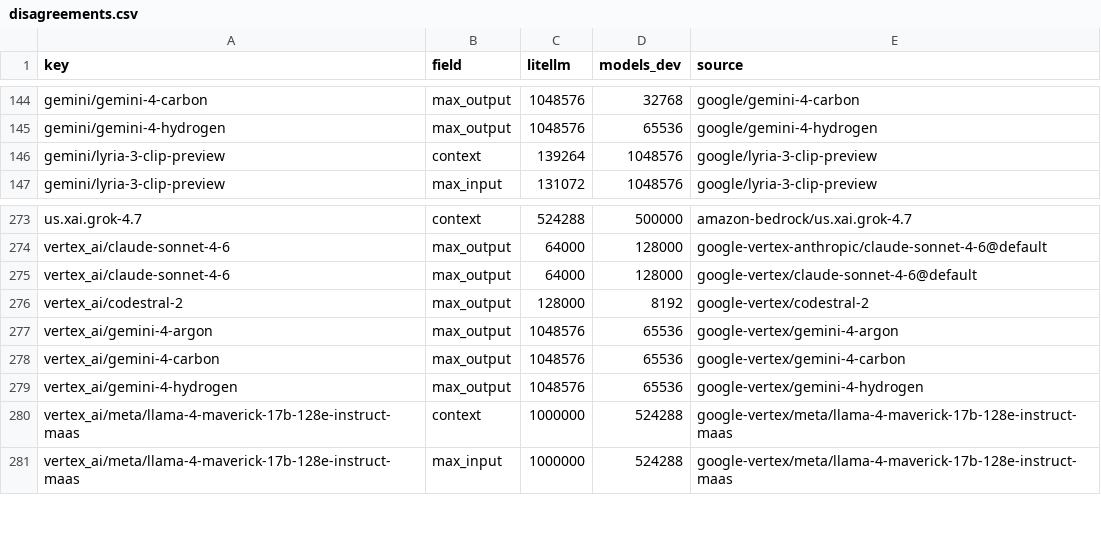
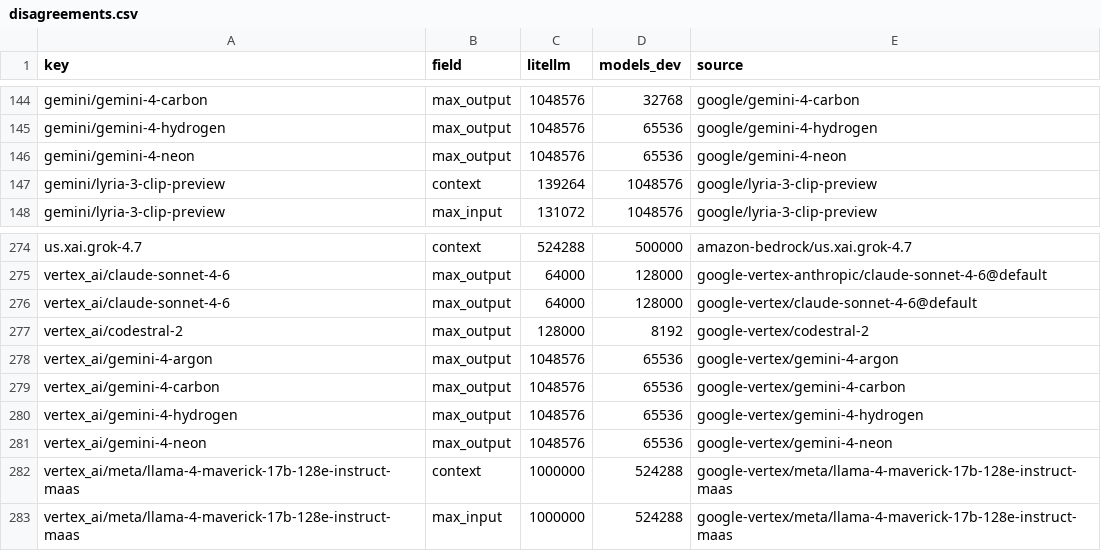
Before and after one commit to michaeltheologitis/ctxlen, a CSV file: reports/disagreements.csv, drawn as a sheet; only a part is shown, gaps mark what is left out.

```diff
--- a/reports/disagreements.csv
+++ b/reports/disagreements.csv
@@ -145,2 +145,3 @@ gemini/gemini-4-carbon,max_output,1048576,32768,google/gemini-4-carbon
 gemini/gemini-4-hydrogen,max_output,1048576,65536,google/gemini-4-hydrogen
+gemini/gemini-4-neon,max_output,1048576,65536,google/gemini-4-neon
 gemini/lyria-3-clip-preview,context,139264,1048576,google/lyria-3-clip-preview
@@ -279,2 +280,3 @@ vertex_ai/gemini-4-carbon,max_output,1048576,65536,google-vertex/gemini-4-carbon
 vertex_ai/gemini-4-hydrogen,max_output,1048576,65536,google-vertex/gemini-4-hydrogen
+vertex_ai/gemini-4-neon,max_output,1048576,65536,google-vertex/gemini-4-neon
 vertex_ai/meta/llama-4-maverick-17b-128e-instruct-maas,context,1000000,524288,google-vertex/meta/llama-4-maverick-17b-128e-instruct-maas
```
Also changed, not shown: 2 other files.
